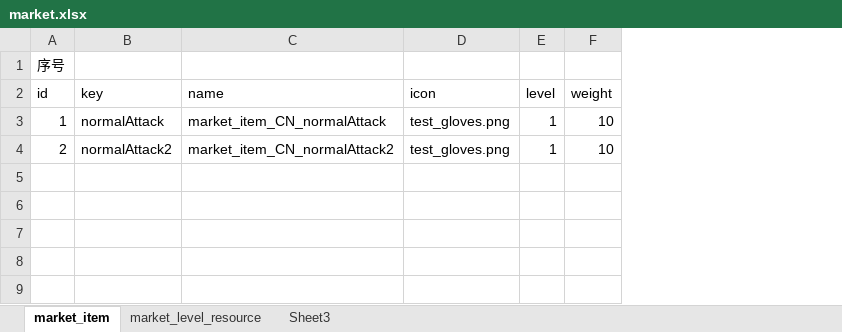
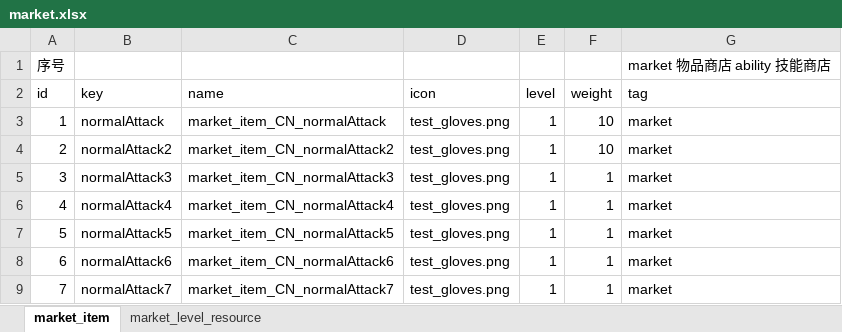
Before and after one commit to AlexanderICon/turn_base_game, an Excel workbook: excels/market.xlsx, sheet market_item, drawn as a sheet; values as stored, in another font and other column widths than the file's, no borders; the diff names each change by its address in the sheet, - before the commit and + after, or states it on an @@ line.

Commit message:
Finish Market Random Call

```diff
--- a/excels/market.xlsx (sheet market_item)
+++ b/excels/market.xlsx (sheet market_item)
-sheet tab: Sheet3
+column G (tag), row 1: market 物品商店 ability 技能商店; rows 3-4: market | market
+row 5: 3 | normalAttack3 | market_item_CN_normalAttack3 | test_gloves.png | 1 | 1 | market
+row 6: 4 | normalAttack4 | market_item_CN_normalAttack4 | test_gloves.png | 1 | 1 | market
+row 7: 5 | normalAttack5 | market_item_CN_normalAttack5 | test_gloves.png | 1 | 1 | market
+row 8: 6 | normalAttack6 | market_item_CN_normalAttack6 | test_gloves.png | 1 | 1 | market
+row 9: 7 | normalAttack7 | market_item_CN_normalAttack7 | test_gloves.png | 1 | 1 | market
```
Also changed, not shown: 9 other files.
